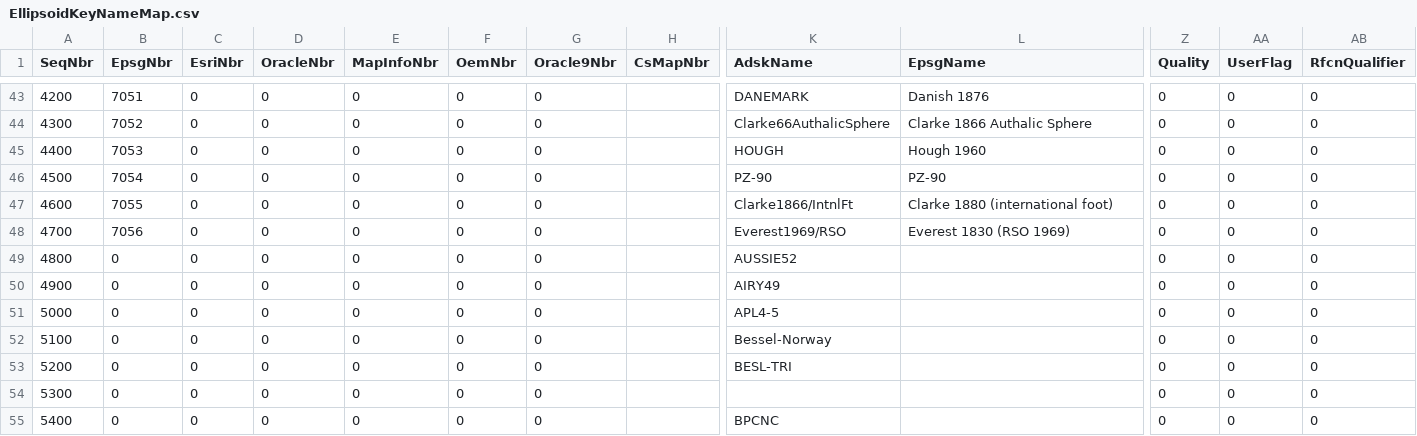
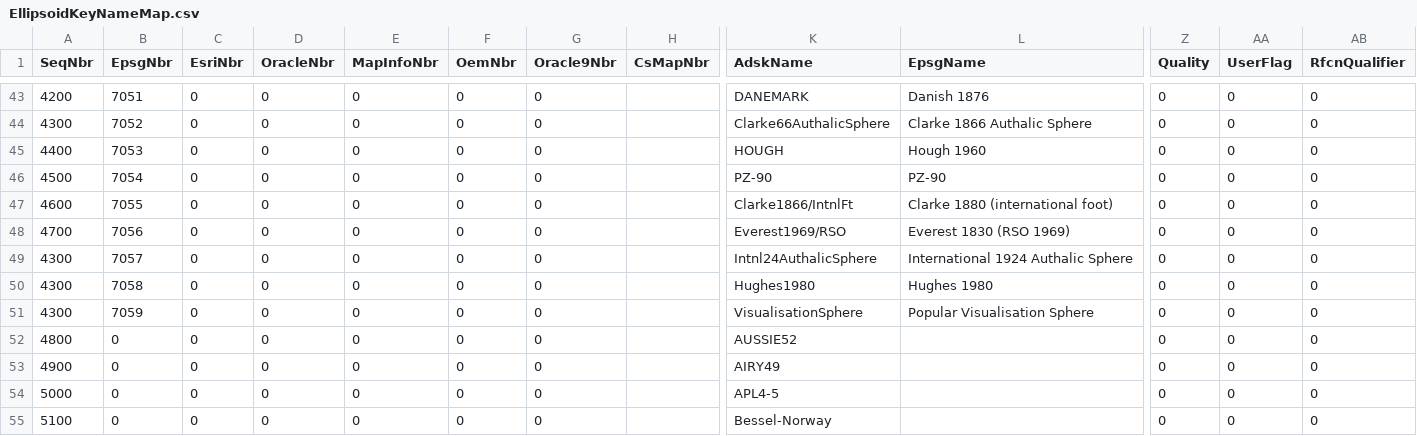
Before and after one commit to jumpinjackie/cs-map, a CSV file: CsMapDev/Data/EllipsoidKeyNameMap.csv, drawn as a sheet; only a part is shown, gaps mark what is left out; the shorter side is filled out with more unchanged rows; rows hold the shown columns only; the diff names each change by its address in the sheet, - before the commit and + after, or states it on an @@ line.

Commit message:
This submission completes the update of the NameMapper facility to version 6.18 of EPSG.  Included in this submission are NameMapper.csv AND dictionary changes as necessary.  A few code modules which are involved in the testing and reporting phases of this operation are also included in the submission.  Of specific interest may be the addition of a new code module, CS_defCmpEx.c.  In this new module, the new comparison functions are defined: CS_csDefCmpEx, CS_dtDefCmpEx, and CS_elDefCmpEx.  These three functions compare two distinct versions of the indicated dictionary and in addition to the information returned by their colleagues (CS_csDefCmp, CS_dtDefCmp, and CS_elDefCmp), return a sungle double value which is an indication of the difference, in meters, between the two definitions.  That is, one can expect the coordinates produced by the two definitions to differ by that amount.
git-svn-id: http://svn.osgeo.org/metacrs/csmap/trunk@1588 4e78687f-474d-0410-85f9-8d5e500ac6b2

```diff
--- a/CsMapDev/Data/EllipsoidKeyNameMap.csv
+++ b/CsMapDev/Data/EllipsoidKeyNameMap.csv
+row 49: 4300 | 7057 | 0 | 0 | 0 | 0 | 0 |  | Intnl24AuthalicSphere | International 1924 Authalic Sphere | 0 | 0 | 0
+row 50: 4300 | 7058 | 0 | 0 | 0 | 0 | 0 |  | Hughes1980 | Hughes 1980 | 0 | 0 | 0
+row 51: 4300 | 7059 | 0 | 0 | 0 | 0 | 0 |  | VisualisationSphere | Popular Visualisation Sphere | 0 | 0 | 0
```
Also changed, not shown: CsMapDev/Data/DatumKeyNameMap.csv, CsMapDev/Data/GeographicKeyNameMap.csv, 15 other files.
